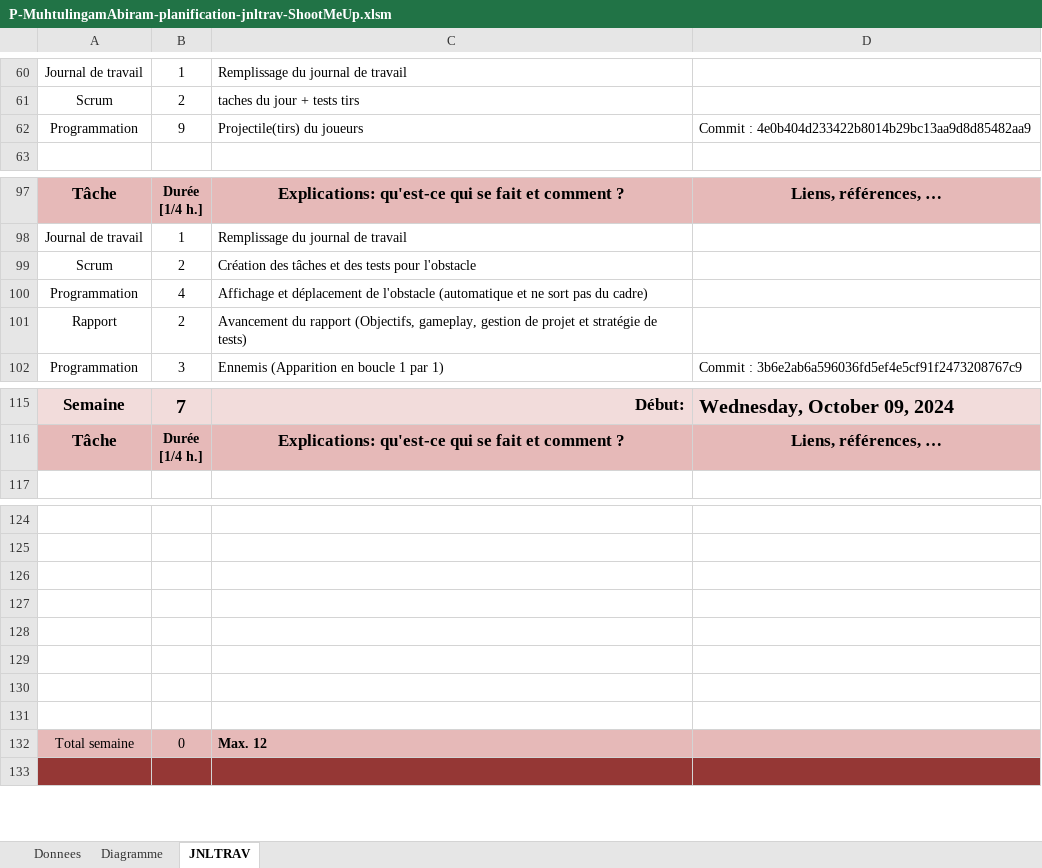
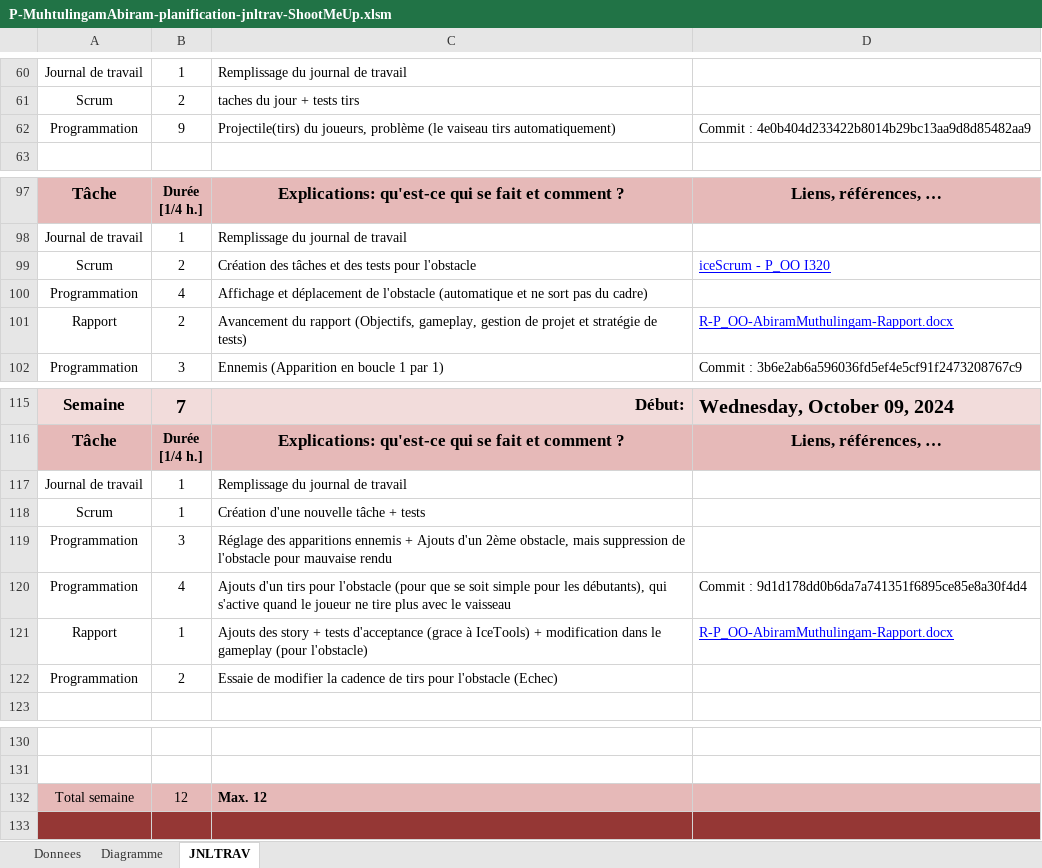
Before and after one commit to AbiramMuth/P_OO, an Excel workbook: P_OO/DOC/P-MuhtulingamAbiram-planification-jnltrav-ShootMeUp.xlsm, sheet JNLTRAV, drawn as a sheet; only a part is shown, gaps mark what is left out; values as stored, in another font and other column widths than the file's, no borders; charts and pictures not drawn; removed rows and columns are numbered as before the commit, all else as after; the diff names each change by its address in the sheet, - before the commit and + after, or states it on an @@ line.

Commit message:
Doc(rapport et journal) : Mise à jour des documents, insertion des test d'acceptance

```diff
--- a/P_OO/DOC/P-MuhtulingamAbiram-planification-jnltrav-ShootMeUp.xlsm (sheet JNLTRAV)
+++ b/P_OO/DOC/P-MuhtulingamAbiram-planification-jnltrav-ShootMeUp.xlsm (sheet JNLTRAV)
-C62: Projectile(tirs) du joueurs
+C62: Projectile(tirs) du joueurs, problème (le vaiseau tirs automatiquement)
-D99: (empty)
+D99: iceScrum - P_OO I320
-D101: (empty)
+D101: R-P_OO-AbiramMuthulingam-Rapport.docx
+row 117: Journal de travail | 1 | Remplissage du journal de travail
+row 118: Scrum | 1 | Création d'une nouvelle tâche + tests
+row 119: Programmation | 3 | Réglage des apparitions ennemis + Ajouts d'un 2ème obstacle, mais suppression de l'obstacle pour mauvaise rendu
+row 120: Programmation | 4 | Ajouts d'un tirs pour l'obstacle (pour que se soit simple pour les débutants), qui s'active quand le joueur ne tire plus avec le vaisseau | Commit : 9d1d178dd0b6da7a741351f6895ce85e8a30f4d4
+row 121: Rapport | 1 | Ajouts des story + tests d'acceptance (grace à IceTools) + modification dans le gameplay (pour l'obstacle) | R-P_OO-AbiramMuthulingam-Rapport.docx
+row 122: Programmation | 2 | Essaie de modifier la cadence de tirs pour l'obstacle (Echec)
-row 126: (empty)
-row 127: (empty)
-row 128: (empty)
-row 129: (empty)
-row 130: (empty)
-row 131: (empty)
-B132: 0
+B132: 12
```
Also changed, not shown: charts or pictures, 1 other file.
